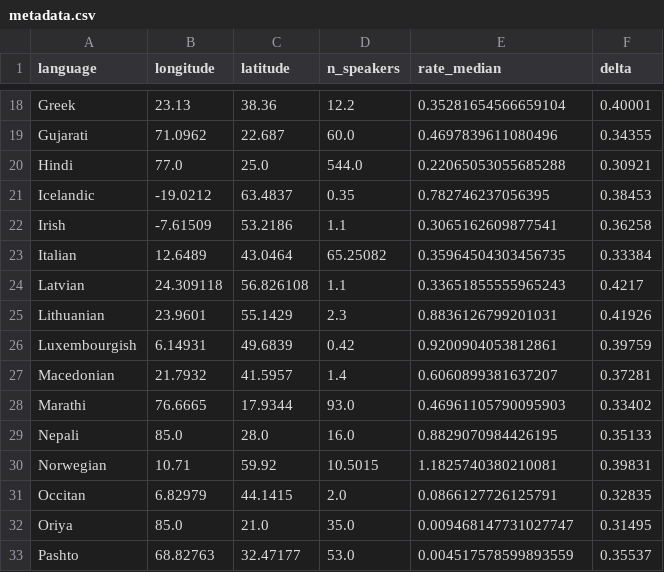
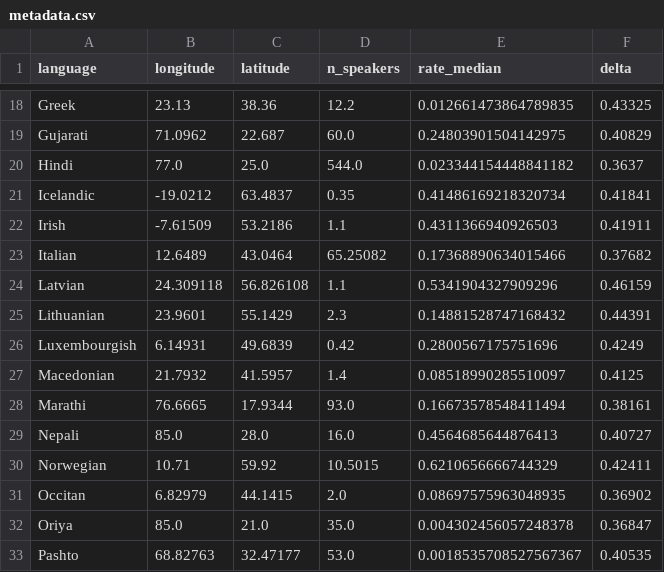
Before and after one commit to Neclow/phylaudio, a CSV file: data/trees/beast/ba9f2d2a-27f3-4100-a1c0-43f8fe1c39fc/0.05_brsupport_dev_test/metadata.csv, drawn as a sheet; only a part is shown, gaps mark what is left out; the diff covers the shown part only; the diff names each change by its address in the sheet, - before the commit and + after, or states it on an @@ line.

```diff
--- a/data/trees/beast/ba9f2d2a-27f3-4100-a1c0-43f8fe1c39fc/0.05_brsupport_dev_test/metadata.csv
+++ b/data/trees/beast/ba9f2d2a-27f3-4100-a1c0-43f8fe1c39fc/0.05_brsupport_dev_test/metadata.csv
-E18 (rate_median): 0.35281654566659104
+E18 (rate_median): 0.012661473864789835
-F18 (delta): 0.40001
+F18 (delta): 0.43325
-E19 (rate_median): 0.4697839611080496
+E19 (rate_median): 0.24803901504142975
-F19 (delta): 0.34355
+F19 (delta): 0.40829
-E20 (rate_median): 0.22065053055685288
+E20 (rate_median): 0.023344154448841182
-F20 (delta): 0.30921
+F20 (delta): 0.3637
-E21 (rate_median): 0.782746237056395
+E21 (rate_median): 0.41486169218320734
-F21 (delta): 0.38453
+F21 (delta): 0.41841
-E22 (rate_median): 0.3065162609877541
+E22 (rate_median): 0.4311366940926503
-F22 (delta): 0.36258
+F22 (delta): 0.41911
-E23 (rate_median): 0.35964504303456735
+E23 (rate_median): 0.17368890634015466
-F23 (delta): 0.33384
+F23 (delta): 0.37682
-E24 (rate_median): 0.33651855555965243
+E24 (rate_median): 0.5341904327909296
-F24 (delta): 0.4217
+F24 (delta): 0.46159
-E25 (rate_median): 0.8836126799201031
+E25 (rate_median): 0.14881528747168432
-F25 (delta): 0.41926
+F25 (delta): 0.44391
-E26 (rate_median): 0.9200904053812861
+E26 (rate_median): 0.2800567175751696
-F26 (delta): 0.39759
+F26 (delta): 0.4249
-E27 (rate_median): 0.6060899381637207
+E27 (rate_median): 0.08518990285510097
-F27 (delta): 0.37281
+F27 (delta): 0.4125
-E28 (rate_median): 0.46961105790095903
+E28 (rate_median): 0.16673578548411494
-F28 (delta): 0.33402
+F28 (delta): 0.38161
-E29 (rate_median): 0.8829070984426195
+E29 (rate_median): 0.4564685644876413
-F29 (delta): 0.35133
+F29 (delta): 0.40727
-E30 (rate_median): 1.1825740380210081
+E30 (rate_median): 0.6210656666744329
-F30 (delta): 0.39831
+F30 (delta): 0.42411
-E31 (rate_median): 0.0866127726125791
+E31 (rate_median): 0.08697575963048935
-F31 (delta): 0.32835
+F31 (delta): 0.36902
-E32 (rate_median): 0.009468147731027747
+E32 (rate_median): 0.004302456057248378
-F32 (delta): 0.31495
+F32 (delta): 0.36847
-E33 (rate_median): 0.004517578599893559
+E33 (rate_median): 0.0018535708527567367
-F33 (delta): 0.35537
+F33 (delta): 0.40535
```
Also changed, not shown: 66 edited cells elsewhere in this file, data/trees/beast/ba9f2d2a-27f3-4100-a1c0-43f8fe1c39fc/0.05_brsupport_dev_test/metadata_with_inventory.csv, data/trees/beast/iecor/metadata.csv, 2 other files.
